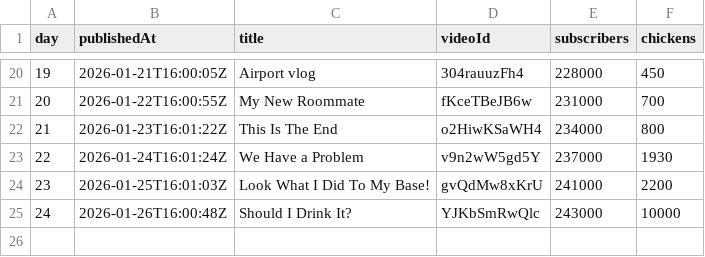
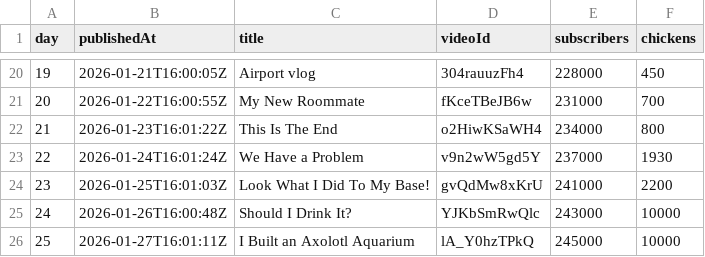
Before and after one commit to AdrianGev/ryan3000-statistics, a CSV file: youtube_chickens.csv, drawn as a sheet; only a part is shown, gaps mark what is left out; the diff names each change by its address in the sheet, - before the commit and + after, or states it on an @@ line.

```diff
--- a/youtube_chickens.csv
+++ b/youtube_chickens.csv
+row 26: 25 | 2026-01-27T16:01:11Z | I Built an Axolotl Aquarium | lA_Y0hzTPkQ | 245000 | 10000
```
Also changed, not shown: 1 other file.
